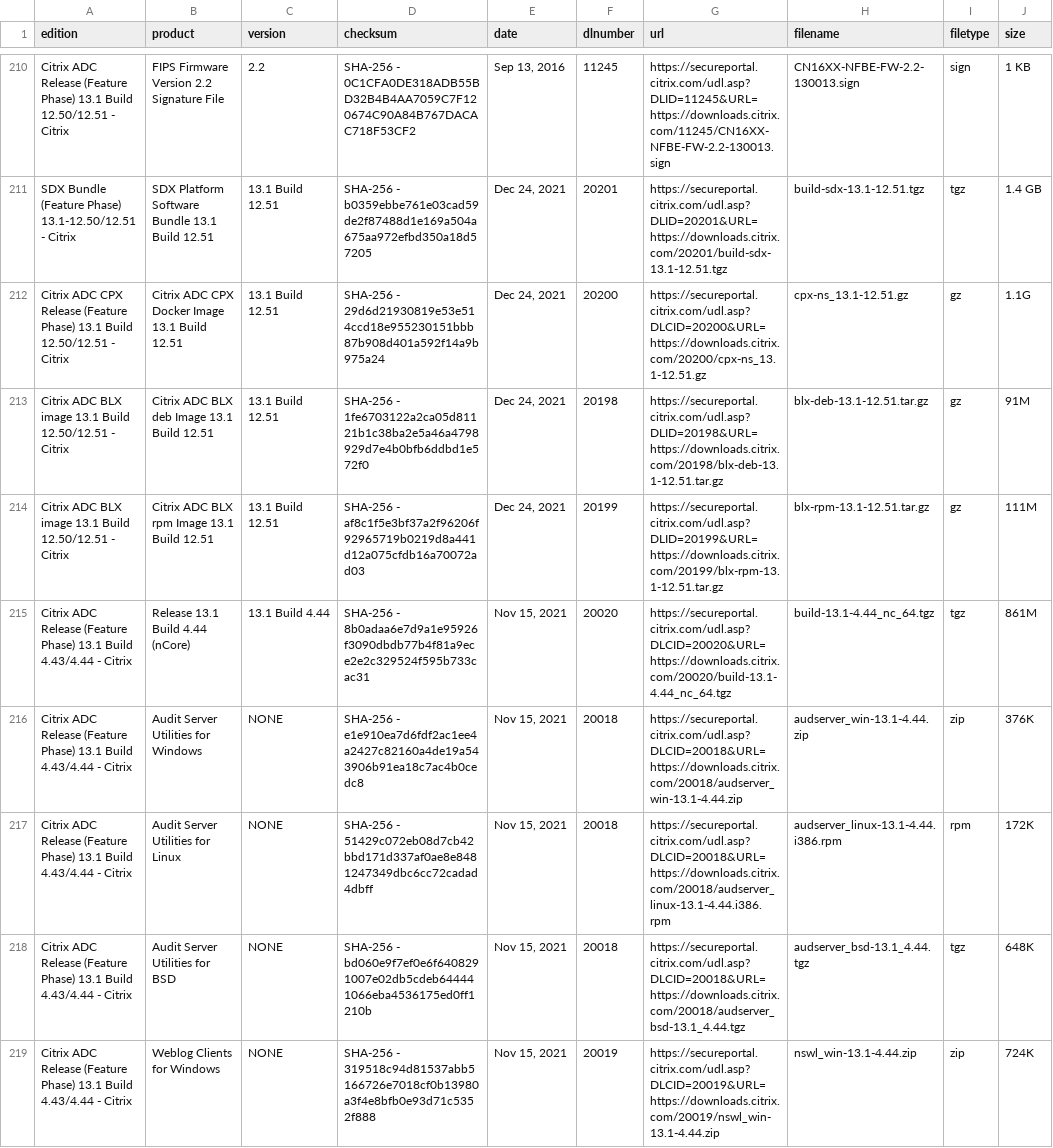
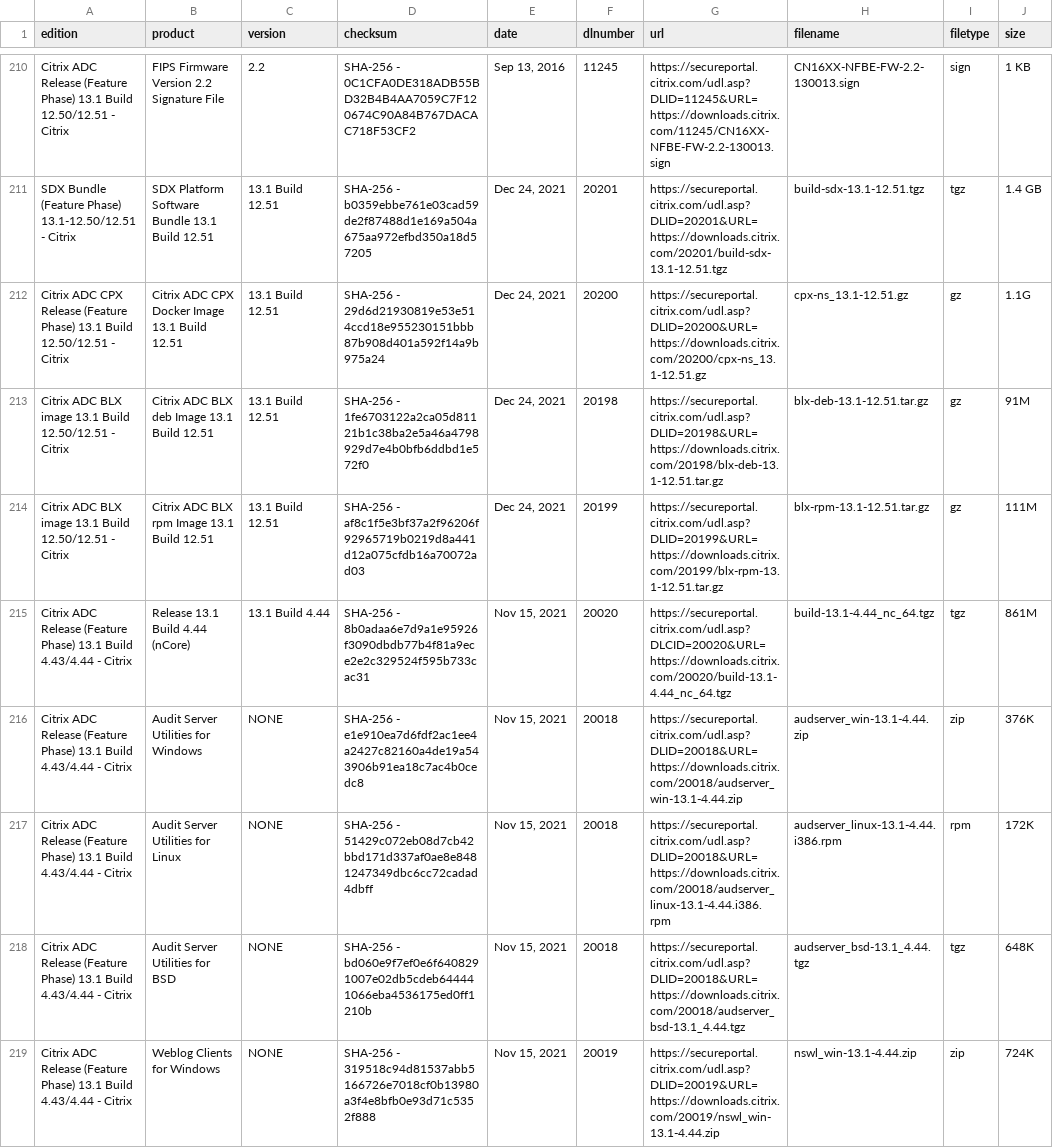
Before and after one commit to ryancbutler/Citrix_DL_Scrapper, a CSV file: ctx_dls.csv, drawn as a sheet; only a part is shown, gaps mark what is left out; the diff covers the shown part only; the diff names each change by its address in the sheet, - before the commit and + after, or states it on an @@ line.

```diff
--- a/ctx_dls.csv
+++ b/ctx_dls.csv
-G212 (url): https://secureportal.citrix.com/udl.asp?DLCID=20200&URL=https://downloads.citrix.com/20200/cpx-ns_13.1-12.51.gz
+G212 (url): https://secureportal.citrix.com/udl.asp?DLID=20200&URL=https://downloads.citrix.com/20200/cpx-ns_13.1-12.51.gz
-G216 (url): https://secureportal.citrix.com/udl.asp?DLCID=20018&URL=https://downloads.citrix.com/20018/audserver_win-13.1-4.44.zip
+G216 (url): https://secureportal.citrix.com/udl.asp?DLID=20018&URL=https://downloads.citrix.com/20018/audserver_win-13.1-4.44.zip
-G217 (url): https://secureportal.citrix.com/udl.asp?DLCID=20018&URL=https://downloads.citrix.com/20018/audserver_linux-13.1-4.44.i386.rpm
+G217 (url): https://secureportal.citrix.com/udl.asp?DLID=20018&URL=https://downloads.citrix.com/20018/audserver_linux-13.1-4.44.i386.rpm
-G218 (url): https://secureportal.citrix.com/udl.asp?DLCID=20018&URL=https://downloads.citrix.com/20018/audserver_bsd-13.1_4.44.tgz
+G218 (url): https://secureportal.citrix.com/udl.asp?DLID=20018&URL=https://downloads.citrix.com/20018/audserver_bsd-13.1_4.44.tgz
-G219 (url): https://secureportal.citrix.com/udl.asp?DLCID=20019&URL=https://downloads.citrix.com/20019/nswl_win-13.1-4.44.zip
+G219 (url): https://secureportal.citrix.com/udl.asp?DLID=20019&URL=https://downloads.citrix.com/20019/nswl_win-13.1-4.44.zip
```
Also changed, not shown: 5 added rows and 16 edited cells elsewhere in this file, 1 other file.
